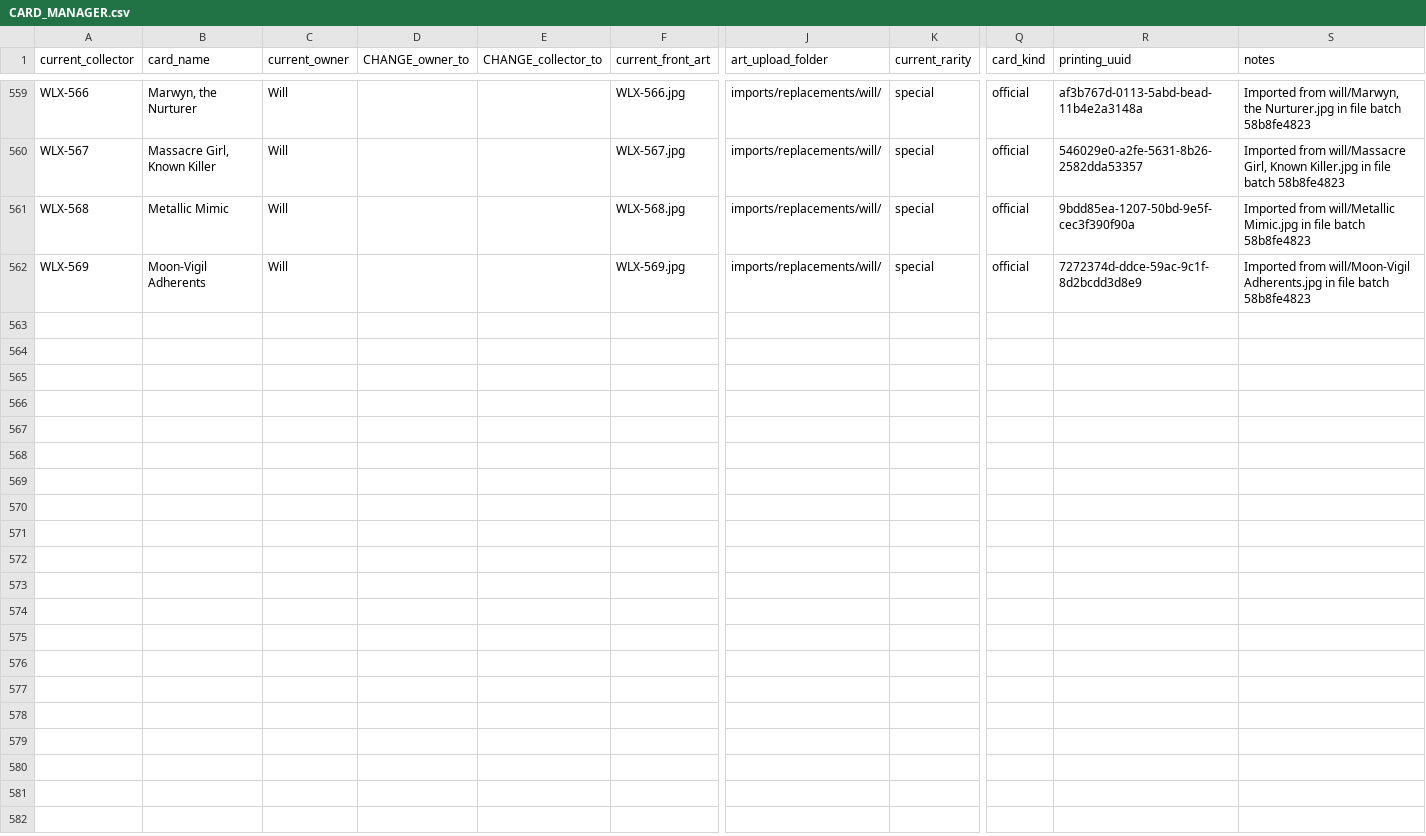
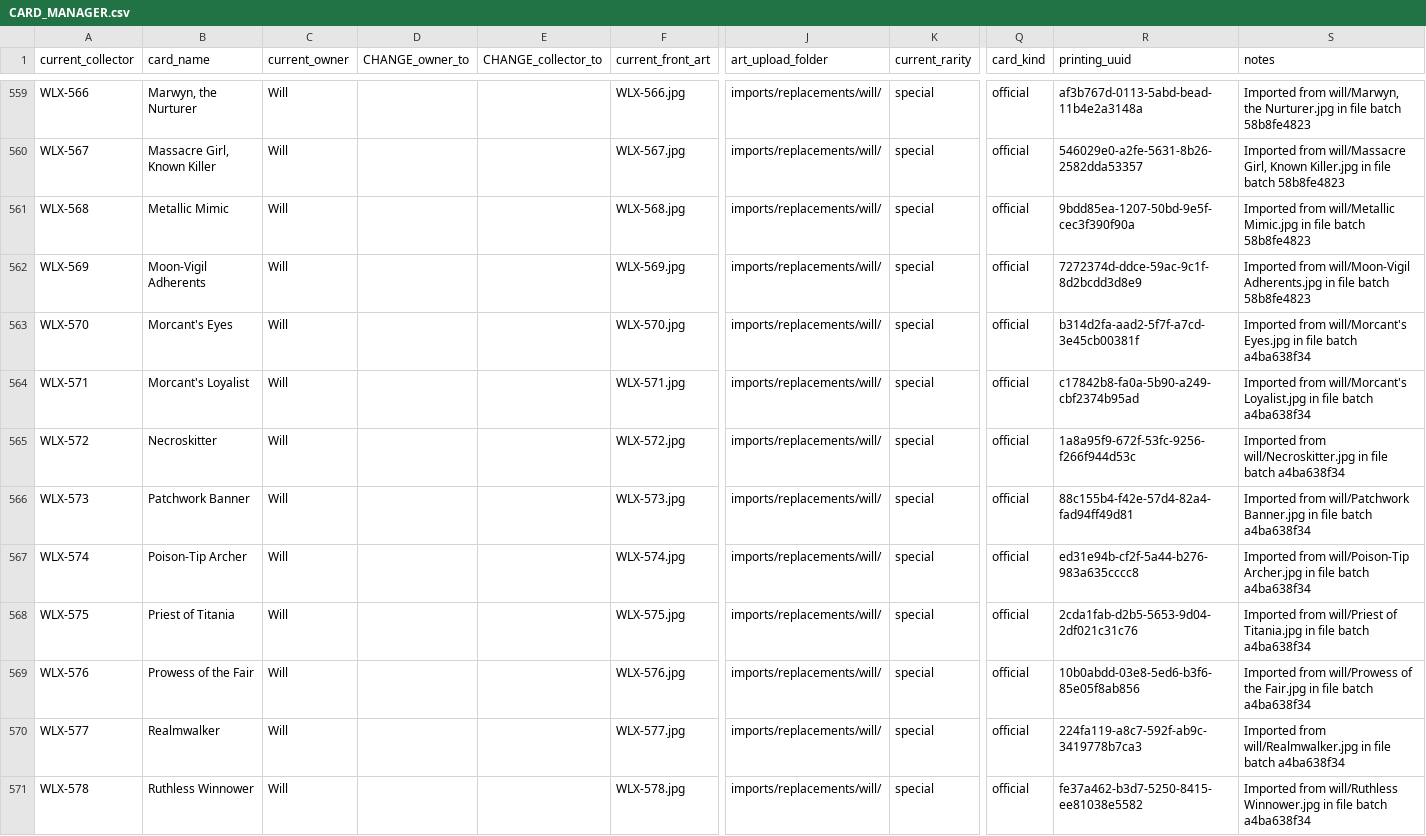
Before and after one commit to seventyfourpandas-cyber/Faithful-Cockatrice-Pod-Arts, a CSV file: WLX/CARD_MANAGER.csv, drawn as a sheet; only a part is shown, gaps mark what is left out; rows hold the shown columns only; the diff covers the shown part only; the diff names each change by its address in the sheet, - before the commit and + after, or states it on an @@ line.

```diff
--- a/WLX/CARD_MANAGER.csv
+++ b/WLX/CARD_MANAGER.csv
+row 563: WLX-570 | Morcant's Eyes | Will |  |  | WLX-570.jpg | imports/replacements/will/ | special | official | b314d2fa-aad2-5f7f-a7cd-3e45cb00381f | Imported from will/Morcant's Eyes.jpg in file batch a4ba638f34
+row 564: WLX-571 | Morcant's Loyalist | Will |  |  | WLX-571.jpg | imports/replacements/will/ | special | official | c17842b8-fa0a-5b90-a249-cbf2374b95ad | Imported from will/Morcant's Loyalist.jpg in file batch a4ba638f34
+row 565: WLX-572 | Necroskitter | Will |  |  | WLX-572.jpg | imports/replacements/will/ | special | official | 1a8a95f9-672f-53fc-9256-f266f944d53c | Imported from will/Necroskitter.jpg in file batch a4ba638f34
+row 566: WLX-573 | Patchwork Banner | Will |  |  | WLX-573.jpg | imports/replacements/will/ | special | official | 88c155b4-f42e-57d4-82a4-fad94ff49d81 | Imported from will/Patchwork Banner.jpg in file batch a4ba638f34
+row 567: WLX-574 | Poison-Tip Archer | Will |  |  | WLX-574.jpg | imports/replacements/will/ | special | official | ed31e94b-cf2f-5a44-b276-983a635cccc8 | Imported from will/Poison-Tip Archer.jpg in file batch a4ba638f34
+row 568: WLX-575 | Priest of Titania | Will |  |  | WLX-575.jpg | imports/replacements/will/ | special | official | 2cda1fab-d2b5-5653-9d04-2df021c31c76 | Imported from will/Priest of Titania.jpg in file batch a4ba638f34
+row 569: WLX-576 | Prowess of the Fair | Will |  |  | WLX-576.jpg | imports/replacements/will/ | special | official | 10b0abdd-03e8-5ed6-b3f6-85e05f8ab856 | Imported from will/Prowess of the Fair.jpg in file batch a4ba638f34
+row 570: WLX-577 | Realmwalker | Will |  |  | WLX-577.jpg | imports/replacements/will/ | special | official | 224fa119-a8c7-592f-ab9c-3419778b7ca3 | Imported from will/Realmwalker.jpg in file batch a4ba638f34
+row 571: WLX-578 | Ruthless Winnower | Will |  |  | WLX-578.jpg | imports/replacements/will/ | special | official | fe37a462-b3d7-5250-8415-ee81038e5582 | Imported from will/Ruthless Winnower.jpg in file batch a4ba638f34
```
Also changed, not shown: 9 added rows elsewhere in this file, WLX/published/catalog.resolved.csv, 49 other files.
